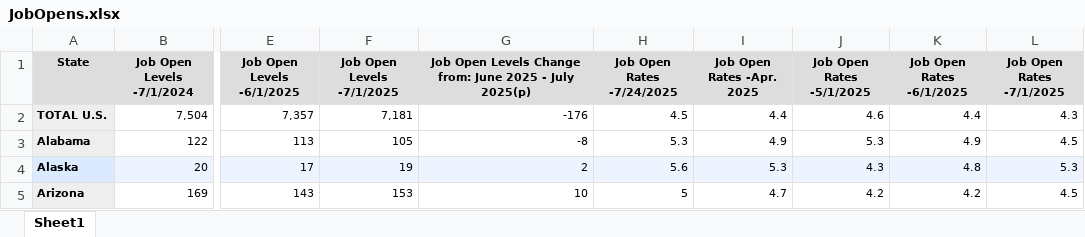
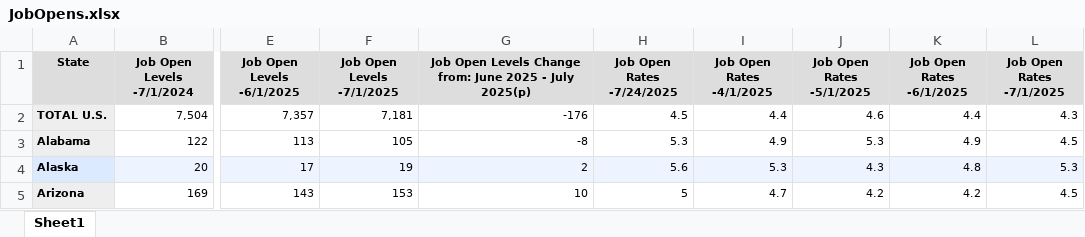
Before and after one commit to aalhajmee/business-economics-analytics, an Excel workbook: data/state/Employment/JobOpens.xlsx, sheet Sheet1, drawn as a sheet; only a part is shown, gaps mark what is left out; values as stored, in another font and other column widths than the file's, no borders; the diff names each change by its address in the sheet, - before the commit and + after, or states it on an @@ line.

```diff
--- a/data/state/Employment/JobOpens.xlsx (sheet Sheet1)
+++ b/data/state/Employment/JobOpens.xlsx (sheet Sheet1)
-I1: Job Open Rates -Apr. 2025
+I1: Job Open Rates -4/1/2025
```
Also changed, not shown: data/state/Employment/Hires.xlsx, data/state/Employment/Quits.xlsx.
